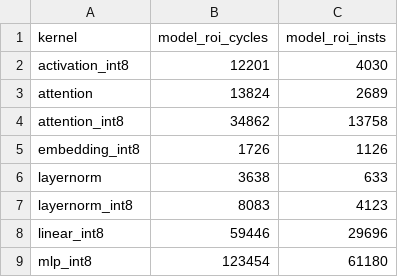
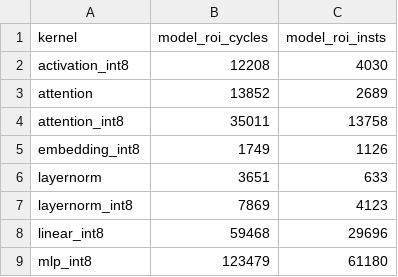
Before and after one commit to LonghornSilicon/reef, a CSV file: reef-perf/kernel_correlation/model_m3.csv, drawn as a sheet.

Commit message:
reef-perf m3: the dispatch rules, divider fixes and a decode fix M3 shares
Behavior found on the pinned RTL that M3's RTL source also has, and the M3
model lacked, now turned on in m3.yaml and checked against the M3 RTL:
branch_ends_group, slot0_only_rule, jump_ends_group,
csr_waits_for_empty_rob and rd_field_waw (Decode.scala), div_release_cycles
1 (Dvu.scala:90), vec_div_data_dependent (rvv_backend_div_unit_divider.sv),
and decode_unary_vs1_is_opcode (a model bug: the vs1 field of vsext and the
other unary vector forms is a sub-opcode).

M3 against the M3 RTL, programs in scope: mean error 1.49% to 0.63%, 49 to
54 of 59 within 3%. vadd_indep, vmul_indep, vfadd_indep, vec_pingpong,
div_chain and the two vdiv_small programs go to 0.0%. Still outside 3%:
alu_chain, vcpop_indep, vredsum_indep, gemv_int8 and layernorm_int8. The
decode fix moves layernorm_int8 from -0.6% to -3.2%: it had been cancelling
another error. The RVV config interlock is in the M3 source but stays off
for M3: with the branch rule it makes linear_int8 +6.9%, not explained yet.

The M3 golden is regenerated for these changes.

On the M3 + Zvt machine, the branch rule needs the matrix module's
mtx_complete_latency to be 0, as on the pinned machine: the 1 it had
compensated for the missing rule, and the mac_rob waveform has the MAC
retiring in D + 20. 0 is now the module's default and coral_vme.yaml's.
mac_queue moves to that machine's known gaps (18.5 against 19.0, the VME
RTL's fetch unit; exact on the pinned machine).

coral_pinned.yaml no longer lists these switches, since they are no
longer differences from M3; the pinned machine's values and golden are
unchanged.

```diff
--- a/reef-perf/kernel_correlation/model_m3.csv
+++ b/reef-perf/kernel_correlation/model_m3.csv
@@ -1,9 +1,9 @@
 kernel,model_roi_cycles,model_roi_insts
-activation_int8,12201,4030
-attention,13824,2689
-attention_int8,34862,13758
-embedding_int8,1726,1126
-layernorm,3638,633
-layernorm_int8,8083,4123
-linear_int8,59446,29696
-mlp_int8,123454,61180
+activation_int8,12208,4030
+attention,13852,2689
+attention_int8,35011,13758
+embedding_int8,1749,1126
+layernorm,3651,633
+layernorm_int8,7869,4123
+linear_int8,59468,29696
+mlp_int8,123479,61180
```
Also changed, not shown: 11 other files.
